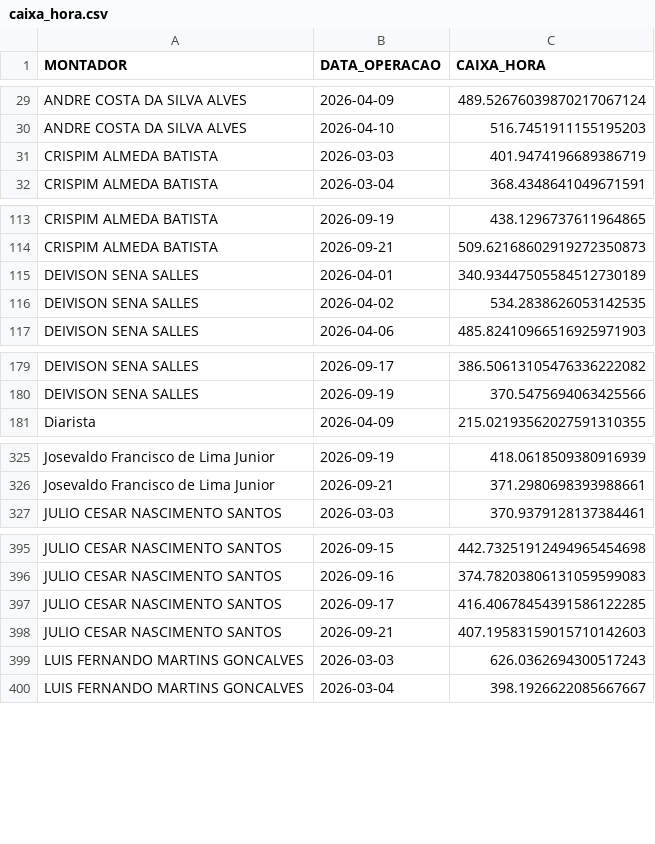
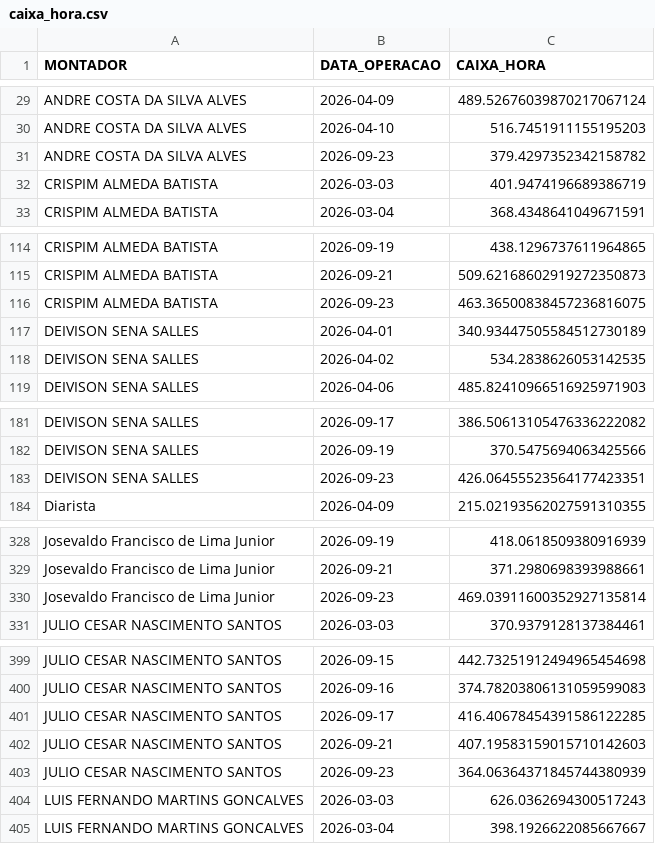
Before and after one commit to diogojfr/report-picking-process, a CSV file: data/caixa_hora.csv, drawn as a sheet; only a part is shown, gaps mark what is left out; the diff covers the shown part only; the diff names each change by its address in the sheet, - before the commit and + after, or states it on an @@ line.

```diff
--- a/data/caixa_hora.csv
+++ b/data/caixa_hora.csv
+row 31: ANDRE COSTA DA SILVA ALVES | 2026-09-23 | 379.4297352342158782
+row 116: CRISPIM ALMEDA BATISTA | 2026-09-23 | 463.36500838457236816075
+row 183: DEIVISON SENA SALLES | 2026-09-23 | 426.06455523564177423351
+row 330: Josevaldo Francisco de Lima Junior | 2026-09-23 | 469.03911600352927135814
+row 403: JULIO CESAR NASCIMENTO SANTOS | 2026-09-23 | 364.06364371845744380939
```
Also changed, not shown: 1 added row elsewhere in this file, data/tab_duracao_operacao.csv, data/tab_errors.csv, 9 other files.
